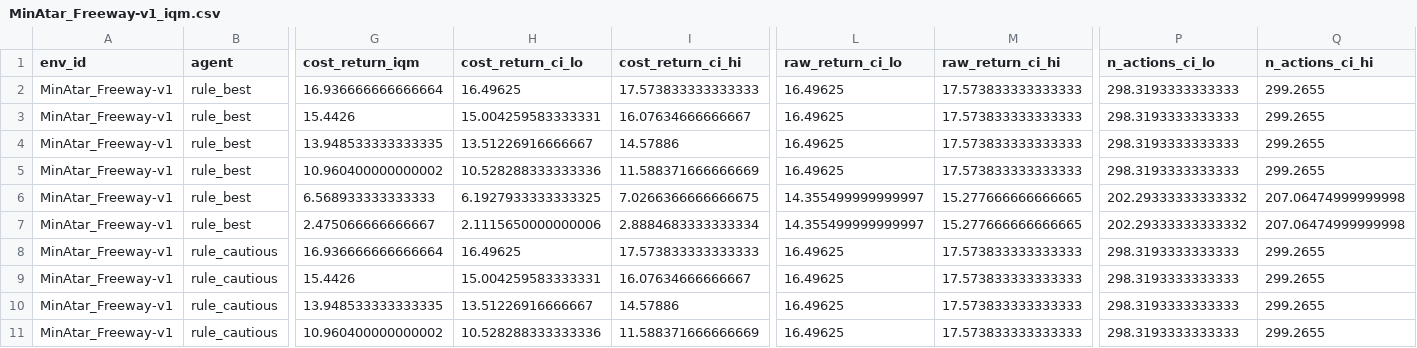
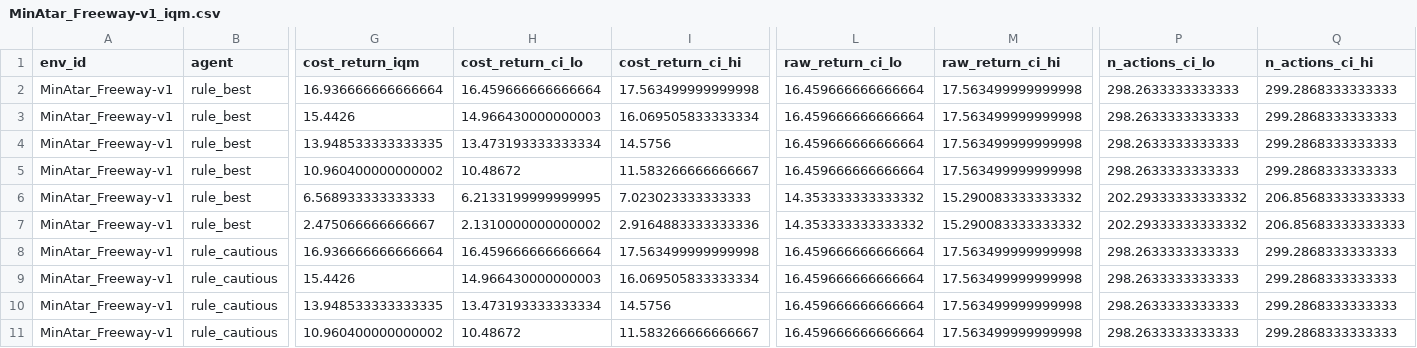
Before and after one commit to hyeseongjeon5-png/when-to-act-rl, a CSV file: results/aggregate/MinAtar_Freeway-v1_iqm.csv, drawn as a sheet; only a part is shown, gaps mark what is left out; the diff covers the shown part only; the diff names each change by its address in the sheet, - before the commit and + after, or states it on an @@ line.

```diff
--- a/results/aggregate/MinAtar_Freeway-v1_iqm.csv
+++ b/results/aggregate/MinAtar_Freeway-v1_iqm.csv
-H2 (cost_return_ci_lo): 16.49625
+H2 (cost_return_ci_lo): 16.459666666666664
-I2 (cost_return_ci_hi): 17.573833333333333
+I2 (cost_return_ci_hi): 17.563499999999998
-L2:L5 (raw_return_ci_lo): 16.49625
+L2:L5 (raw_return_ci_lo): 16.459666666666664
-M2:M5 (raw_return_ci_hi): 17.573833333333333
+M2:M5 (raw_return_ci_hi): 17.563499999999998
-P2:P5 (n_actions_ci_lo): 298.3193333333333
+P2:P5 (n_actions_ci_lo): 298.2633333333333
-Q2:Q5 (n_actions_ci_hi): 299.2655
+Q2:Q5 (n_actions_ci_hi): 299.2868333333333
-H3 (cost_return_ci_lo): 15.004259583333331
+H3 (cost_return_ci_lo): 14.966430000000003
-I3 (cost_return_ci_hi): 16.07634666666667
+I3 (cost_return_ci_hi): 16.069505833333334
-H4 (cost_return_ci_lo): 13.51226916666667
+H4 (cost_return_ci_lo): 13.473193333333334
-I4 (cost_return_ci_hi): 14.57886
+I4 (cost_return_ci_hi): 14.5756
-H5 (cost_return_ci_lo): 10.528288333333336
+H5 (cost_return_ci_lo): 10.48672
-I5 (cost_return_ci_hi): 11.588371666666669
+I5 (cost_return_ci_hi): 11.583266666666667
-H6 (cost_return_ci_lo): 6.1927933333333325
+H6 (cost_return_ci_lo): 6.2133199999999995
-I6 (cost_return_ci_hi): 7.0266366666666675
+I6 (cost_return_ci_hi): 7.023023333333333
-L6:L7 (raw_return_ci_lo): 14.355499999999997
+L6:L7 (raw_return_ci_lo): 14.353333333333332
-M6:M7 (raw_return_ci_hi): 15.277666666666665
+M6:M7 (raw_return_ci_hi): 15.290083333333332
-Q6:Q7 (n_actions_ci_hi): 207.06474999999998
+Q6:Q7 (n_actions_ci_hi): 206.85683333333333
-H7 (cost_return_ci_lo): 2.1115650000000006
+H7 (cost_return_ci_lo): 2.1310000000000002
-I7 (cost_return_ci_hi): 2.8884683333333334
+I7 (cost_return_ci_hi): 2.9164883333333336
-H8 (cost_return_ci_lo): 16.49625
+H8 (cost_return_ci_lo): 16.459666666666664
-I8 (cost_return_ci_hi): 17.573833333333333
+I8 (cost_return_ci_hi): 17.563499999999998
-L8:L11 (raw_return_ci_lo): 16.49625
+L8:L11 (raw_return_ci_lo): 16.459666666666664
-M8:M11 (raw_return_ci_hi): 17.573833333333333
+M8:M11 (raw_return_ci_hi): 17.563499999999998
-P8:P11 (n_actions_ci_lo): 298.3193333333333
+P8:P11 (n_actions_ci_lo): 298.2633333333333
-Q8:Q11 (n_actions_ci_hi): 299.2655
+Q8:Q11 (n_actions_ci_hi): 299.2868333333333
-H9 (cost_return_ci_lo): 15.004259583333331
+H9 (cost_return_ci_lo): 14.966430000000003
-I9 (cost_return_ci_hi): 16.07634666666667
+I9 (cost_return_ci_hi): 16.069505833333334
-H10 (cost_return_ci_lo): 13.51226916666667
+H10 (cost_return_ci_lo): 13.473193333333334
-I10 (cost_return_ci_hi): 14.57886
+I10 (cost_return_ci_hi): 14.5756
-H11 (cost_return_ci_lo): 10.528288333333336
+H11 (cost_return_ci_lo): 10.48672
-I11 (cost_return_ci_hi): 11.588371666666669
+I11 (cost_return_ci_hi): 11.583266666666667
```
Also changed, not shown: 114 edited cells elsewhere in this file, results/aggregate/MountainCar-v0@budget1M_epsdecay_iqm.csv, results/aggregate/MountainCar-v0@budget1M_wide_iqm.csv, 23 other files.
